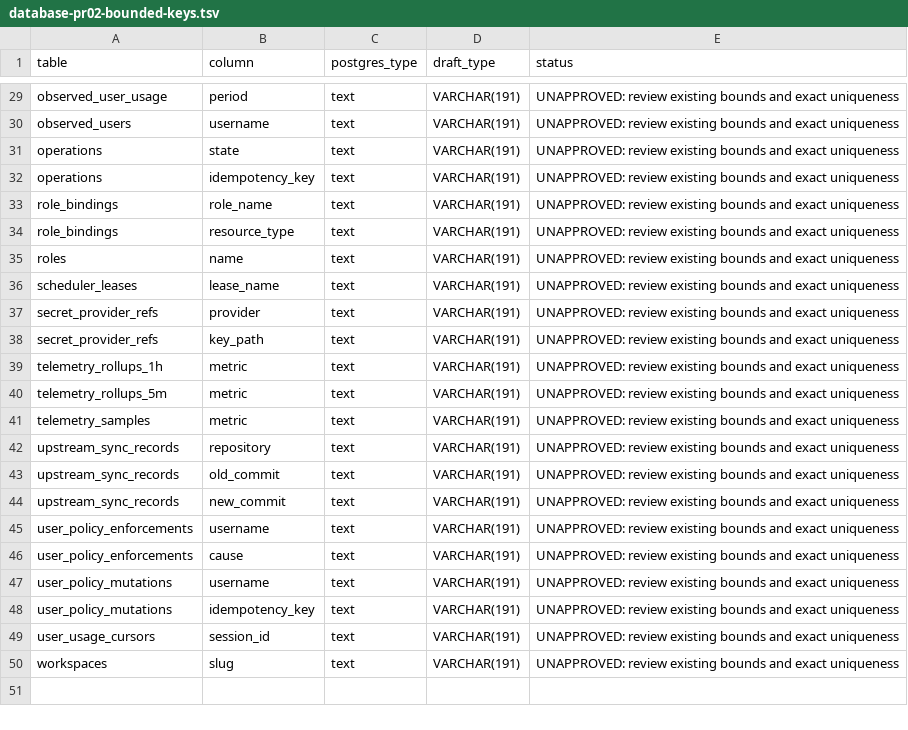
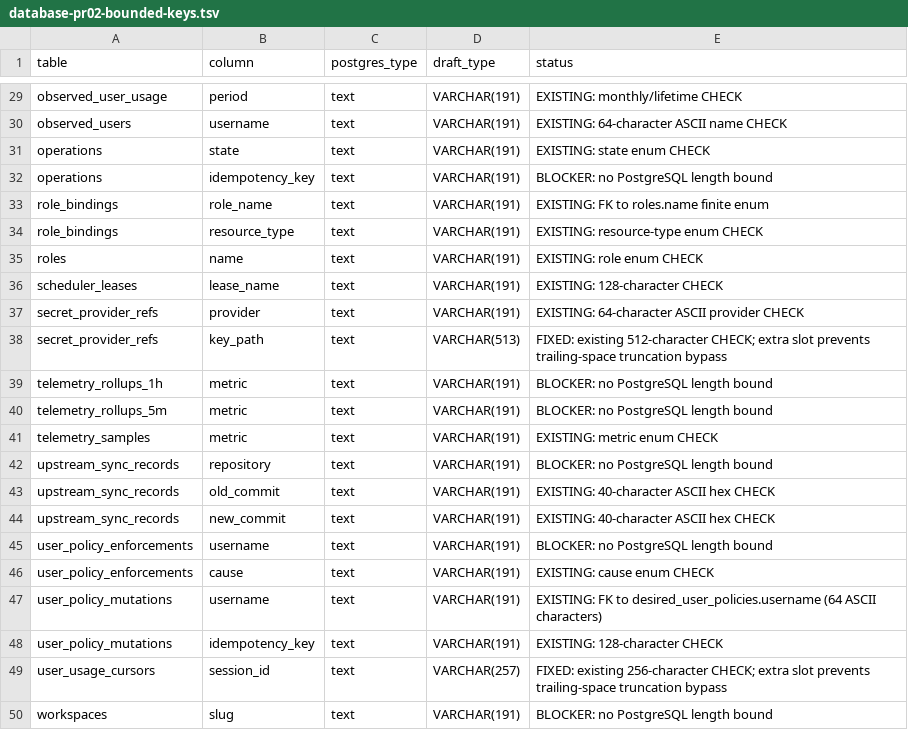
Before and after one commit to GentleKingson/ocservia, a TSV file: docs/database-pr02-bounded-keys.tsv, drawn as a sheet; only a part is shown, gaps mark what is left out; the diff covers the shown part only; the diff names each change by its address in the sheet, - before the commit and + after, or states it on an @@ line.

Commit message:
fix(database): align bounded text and schema regex semantics

```diff
--- a/docs/database-pr02-bounded-keys.tsv
+++ b/docs/database-pr02-bounded-keys.tsv
-E29 (status): UNAPPROVED: review existing bounds and exact uniqueness
+E29 (status): EXISTING: monthly/lifetime CHECK
-E30 (status): UNAPPROVED: review existing bounds and exact uniqueness
+E30 (status): EXISTING: 64-character ASCII name CHECK
-E31 (status): UNAPPROVED: review existing bounds and exact uniqueness
+E31 (status): EXISTING: state enum CHECK
-E32 (status): UNAPPROVED: review existing bounds and exact uniqueness
+E32 (status): BLOCKER: no PostgreSQL length bound
-E33 (status): UNAPPROVED: review existing bounds and exact uniqueness
+E33 (status): EXISTING: FK to roles.name finite enum
-E34 (status): UNAPPROVED: review existing bounds and exact uniqueness
+E34 (status): EXISTING: resource-type enum CHECK
-E35 (status): UNAPPROVED: review existing bounds and exact uniqueness
+E35 (status): EXISTING: role enum CHECK
-E36 (status): UNAPPROVED: review existing bounds and exact uniqueness
+E36 (status): EXISTING: 128-character CHECK
-E37 (status): UNAPPROVED: review existing bounds and exact uniqueness
+E37 (status): EXISTING: 64-character ASCII provider CHECK
-D38 (draft_type): VARCHAR(191)
+D38 (draft_type): VARCHAR(513)
-E38 (status): UNAPPROVED: review existing bounds and exact uniqueness
+E38 (status): FIXED: existing 512-character CHECK; extra slot prevents trailing-space truncation bypass
-E39:E40 (status): UNAPPROVED: review existing bounds and exact uniqueness
+E39:E40 (status): BLOCKER: no PostgreSQL length bound
-E41 (status): UNAPPROVED: review existing bounds and exact uniqueness
+E41 (status): EXISTING: metric enum CHECK
-E42 (status): UNAPPROVED: review existing bounds and exact uniqueness
+E42 (status): BLOCKER: no PostgreSQL length bound
-E43:E44 (status): UNAPPROVED: review existing bounds and exact uniqueness
+E43:E44 (status): EXISTING: 40-character ASCII hex CHECK
-E45 (status): UNAPPROVED: review existing bounds and exact uniqueness
+E45 (status): BLOCKER: no PostgreSQL length bound
-E46 (status): UNAPPROVED: review existing bounds and exact uniqueness
+E46 (status): EXISTING: cause enum CHECK
-E47 (status): UNAPPROVED: review existing bounds and exact uniqueness
+E47 (status): EXISTING: FK to desired_user_policies.username (64 ASCII characters)
-E48 (status): UNAPPROVED: review existing bounds and exact uniqueness
+E48 (status): EXISTING: 128-character CHECK
-D49 (draft_type): VARCHAR(191)
+D49 (draft_type): VARCHAR(257)
-E49 (status): UNAPPROVED: review existing bounds and exact uniqueness
+E49 (status): FIXED: existing 256-character CHECK; extra slot prevents trailing-space truncation bypass
-E50 (status): UNAPPROVED: review existing bounds and exact uniqueness
+E50 (status): BLOCKER: no PostgreSQL length bound
```
Also changed, not shown: 28 edited cells elsewhere in this file, 7 other files.
